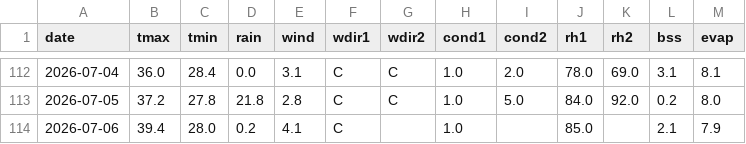
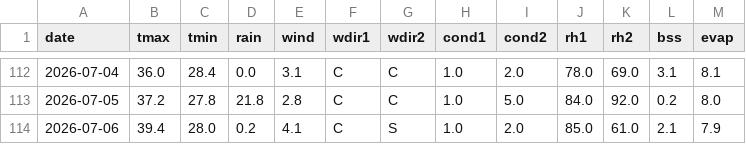
Before and after one commit to rameshram96/iari_weather_data, a CSV file: data/iari_weather.csv, drawn as a sheet; only a part is shown, gaps mark what is left out.

```diff
--- a/data/iari_weather.csv
+++ b/data/iari_weather.csv
@@ -113,2 +113,2 @@ date,tmax,tmin,rain,wind,wdir1,wdir2,cond1,cond2,rh1,rh2,bss,evap
 2026-07-05,37.2,27.8,21.8,2.8,C,C,1.0,5.0,84.0,92.0,0.2,8.0
-2026-07-06,39.4,28.0,0.2,4.1,C,,1.0,,85.0,,2.1,7.9
+2026-07-06,39.4,28.0,0.2,4.1,C,S,1.0,2.0,85.0,61.0,2.1,7.9
```
Also changed, not shown: 1 other file.
